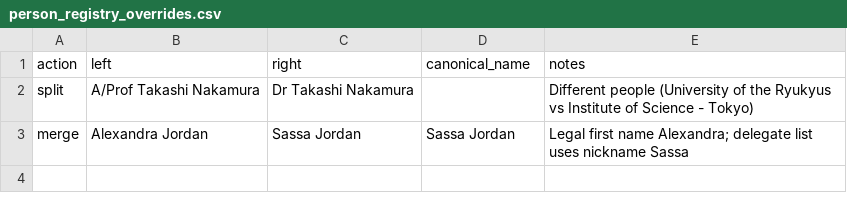
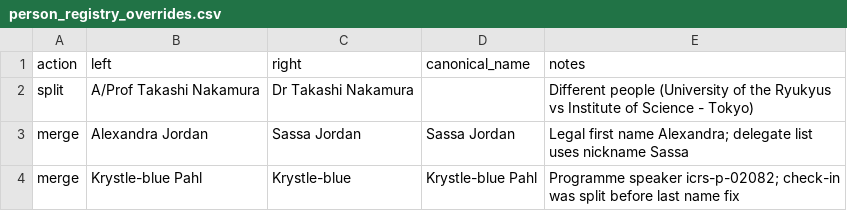
Before and after one commit to orlando-code/explore-icrs-2026, a CSV file: data/registry/person_registry_overrides.csv, drawn as a sheet.

```diff
--- a/data/registry/person_registry_overrides.csv
+++ b/data/registry/person_registry_overrides.csv
@@ -3 +3,2 @@ split,A/Prof Takashi Nakamura,Dr Takashi Nakamura,,Different people (University
 merge,Alexandra Jordan,Sassa Jordan,Sassa Jordan,Legal first name Alexandra; delegate list uses nickname Sassa
+merge,Krystle-blue Pahl,Krystle-blue,Krystle-blue Pahl,Programme speaker icrs-p-02082; check-in was split before last name fix
```
Also changed, not shown: data/registry/affiliation_registry.csv, data/registry/person_name_aliases.csv, 12 other files.
